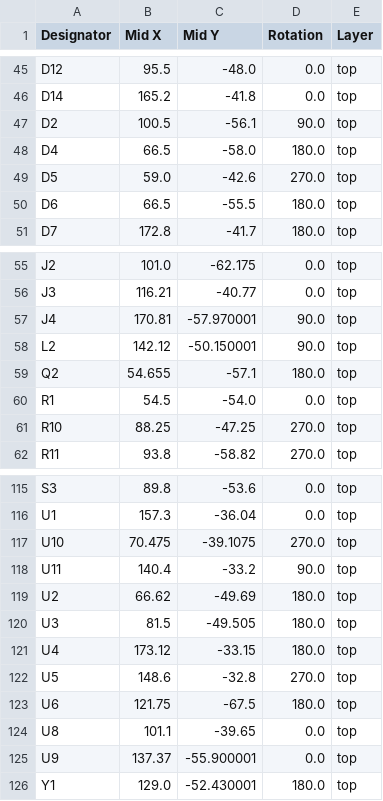
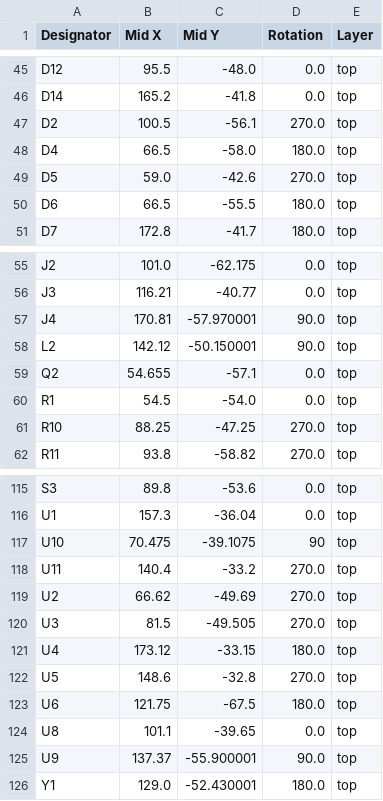
Before and after one commit to ciaassured/eveningstar-hardware, a CSV file: pcb/production/positions.csv, drawn as a sheet; only a part is shown, gaps mark what is left out.

Commit message:
fix: rotate parts for correct soldering

```diff
--- a/pcb/production/positions.csv
+++ b/pcb/production/positions.csv
@@ -46,3 +46,3 @@ D12,95.5,-48.0,0.0,top
 D14,165.2,-41.8,0.0,top
-D2,100.5,-56.1,90.0,top
+D2,100.5,-56.1,270.0,top
 D4,66.5,-58.0,180.0,top
@@ -58,3 +58,3 @@ J4,170.81,-57.970001,90.0,top
 L2,142.12,-50.150001,90.0,top
-Q2,54.655,-57.1,180.0,top
+Q2,54.655,-57.1,0.0,top
 R1,54.5,-54.0,0.0,top
@@ -116,6 +116,6 @@ S3,89.8,-53.6,0.0,top
 U1,157.3,-36.04,0.0,top
-U10,70.475,-39.1075,270.0,top
-U11,140.4,-33.2,90.0,top
-U2,66.62,-49.69,180.0,top
-U3,81.5,-49.505,180.0,top
+U10,70.475,-39.1075,90,top
+U11,140.4,-33.2,270.0,top
+U2,66.62,-49.69,270.0,top
+U3,81.5,-49.505,270.0,top
 U4,173.12,-33.15,180.0,top
@@ -124,3 +124,3 @@ U6,121.75,-67.5,180.0,top
 U8,101.1,-39.65,0.0,top
-U9,137.37,-55.900001,0.0,top
+U9,137.37,-55.900001,90.0,top
 Y1,129.0,-52.430001,180.0,top
```
